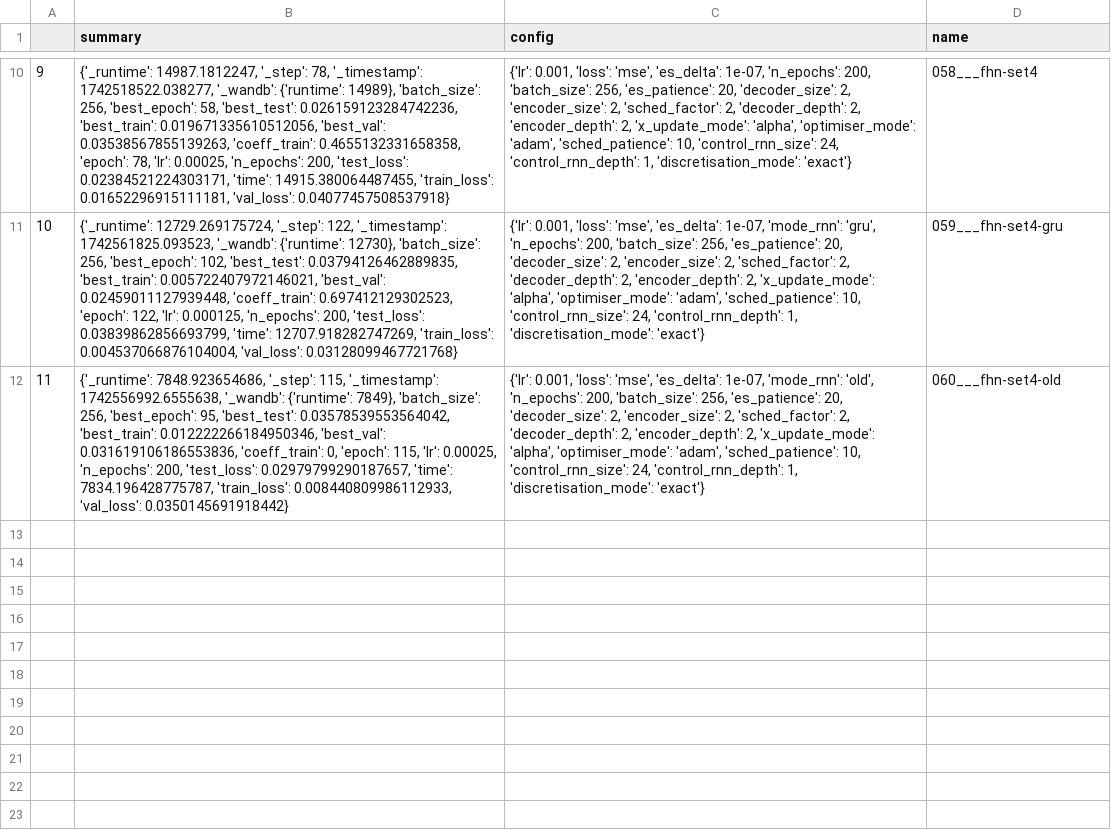
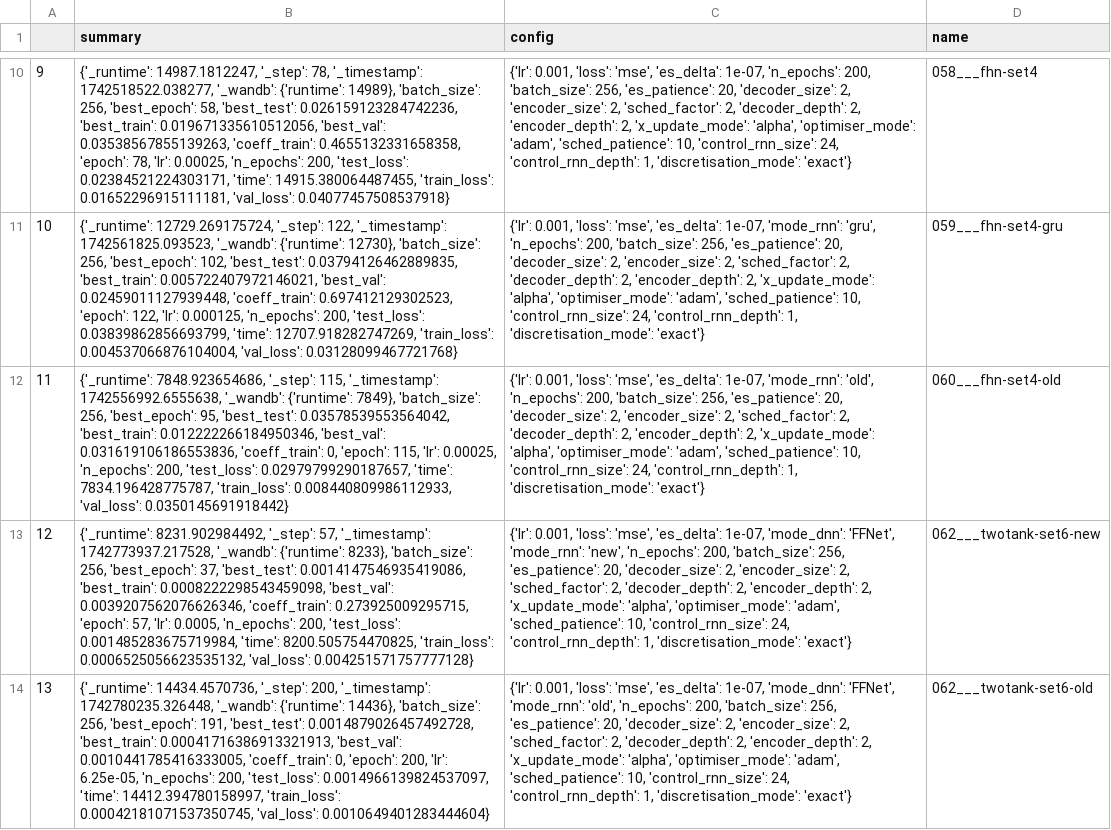
Before and after one commit to FiengoKineton/flumen-G, a CSV file: run_data/csv_files/models.csv, drawn as a sheet; only a part is shown, gaps mark what is left out; the diff names each change by its address in the sheet, - before the commit and + after, or states it on an @@ line.

```diff
--- a/run_data/csv_files/models.csv
+++ b/run_data/csv_files/models.csv
+row 13: 12 | {'_runtime': 8231.902984492, '_step': 57, '_timestamp': 1742773937.217528, '_wandb': {'runtime': 8233}, 'batch_size': 256, 'best_epoch': 37, 'best_test': 0.0014147546935419086, 'best_train': 0.0008222298543459098, 'best_val': 0.0039207562076626346, 'coeff_train': 0.273925009295715, 'epoch': 57, 'lr': 0.0005, 'n_epochs': 200, 'test_loss': 0.001485283675719984, 'time': 8200.505754470825, 'train_loss': 0.0006525056623535132, 'val_loss': 0.004251571757777128} | {'lr': 0.001, 'loss': 'mse', 'es_delta': 1e-07, 'mode_dnn': 'FFNet', 'mode_rnn': 'new', 'n_epochs': 200, 'batch_size': 256, 'es_patience': 20, 'decoder_size': 2, 'encoder_size': 2, 'sched_factor': 2, 'decoder_depth': 2, 'encoder_depth': 2, 'x_update_mode': 'alpha', 'optimiser_mode': 'adam', 'sched_patience': 10, 'control_rnn_size': 24, 'control_rnn_depth': 1, 'discretisation_mode': 'exact'} | 062___twotank-set6-new
+row 14: 13 | {'_runtime': 14434.4570736, '_step': 200, '_timestamp': 1742780235.326448, '_wandb': {'runtime': 14436}, 'batch_size': 256, 'best_epoch': 191, 'best_test': 0.0014879026457492728, 'best_train': 0.00041716386913321913, 'best_val': 0.0010441785416333005, 'coeff_train': 0, 'epoch': 200, 'lr': 6.25e-05, 'n_epochs': 200, 'test_loss': 0.0014966139824537097, 'time': 14412.394780158997, 'train_loss': 0.00042181071537350745, 'val_loss': 0.0010649401283444604} | {'lr': 0.001, 'loss': 'mse', 'es_delta': 1e-07, 'mode_dnn': 'FFNet', 'mode_rnn': 'old', 'n_epochs': 200, 'batch_size': 256, 'es_patience': 20, 'decoder_size': 2, 'encoder_size': 2, 'sched_factor': 2, 'decoder_depth': 2, 'encoder_depth': 2, 'x_update_mode': 'alpha', 'optimiser_mode': 'adam', 'sched_patience': 10, 'control_rnn_size': 24, 'control_rnn_depth': 1, 'discretisation_mode': 'exact'} | 062___twotank-set6-old
```
Also changed, not shown: run_data/csv_files/wandb_get_runs.csv, 9 other files.
